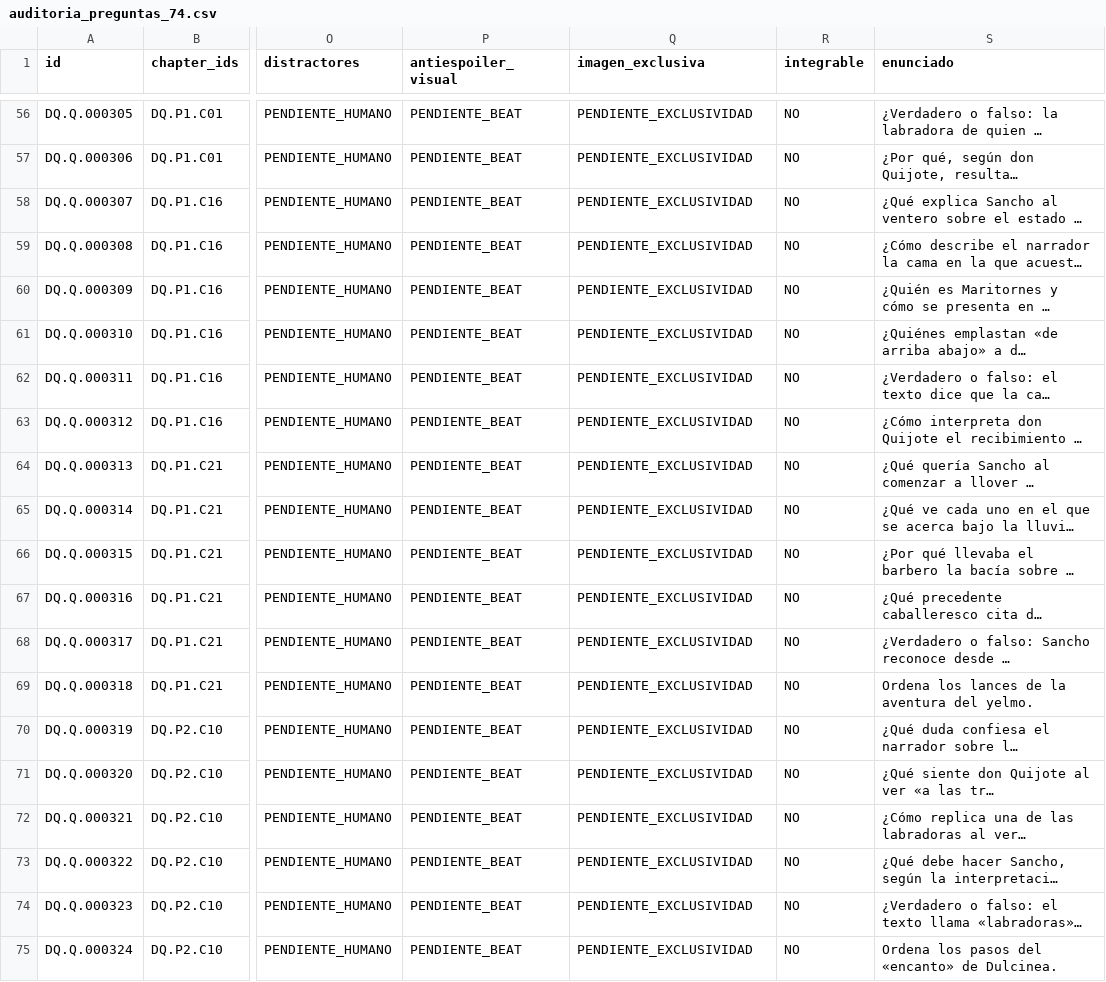
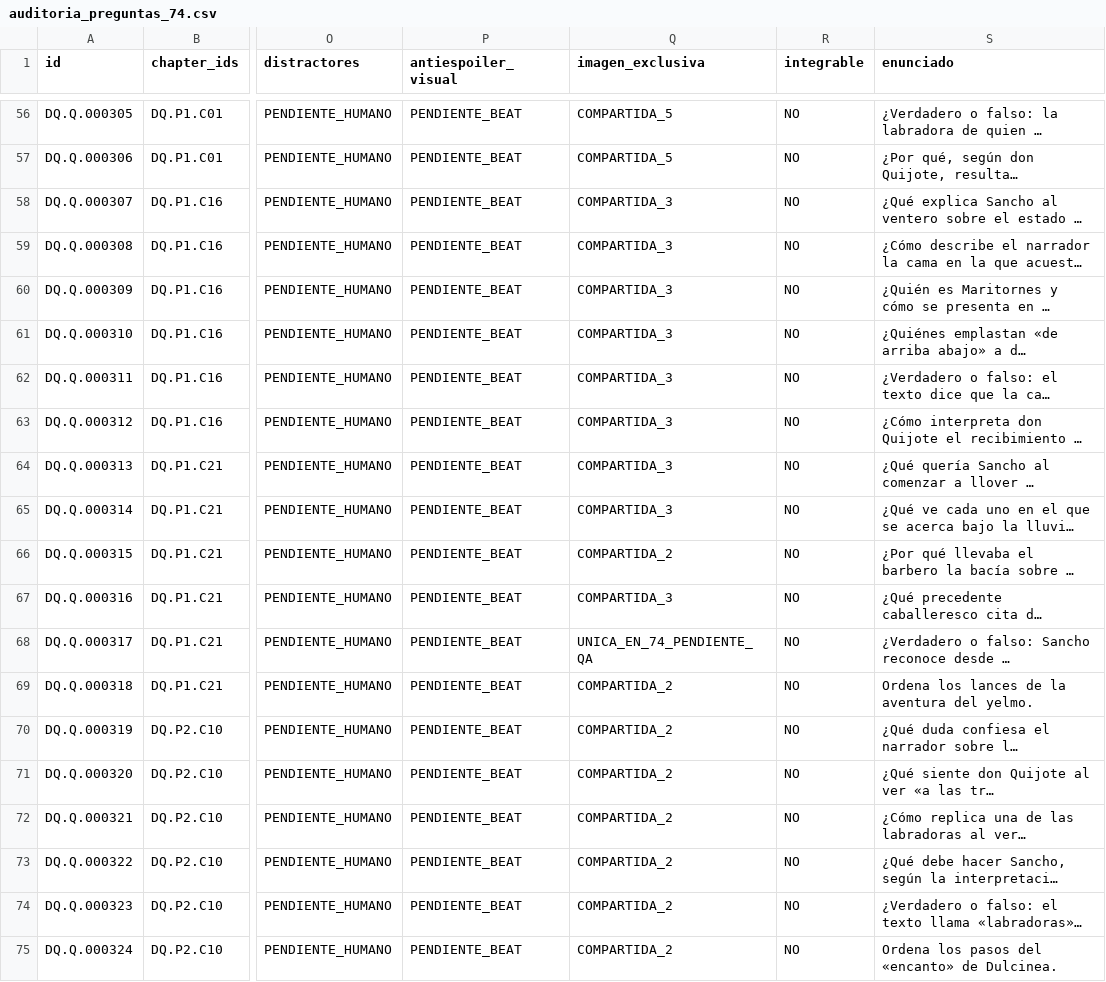
Before and after one commit to JavierRB35/El_Quijote_App, a CSV file: research/issue90/auditoria_preguntas_74.csv, drawn as a sheet; only a part is shown, gaps mark what is left out; long unchanged cells end in …; the diff covers the shown part only; the diff names each change by its address in the sheet, - before the commit and + after, or states it on an @@ line.

```diff
--- a/research/issue90/auditoria_preguntas_74.csv
+++ b/research/issue90/auditoria_preguntas_74.csv
-Q56:Q57 (imagen_exclusiva): PENDIENTE_EXCLUSIVIDAD
+Q56:Q57 (imagen_exclusiva): COMPARTIDA_5
-Q58:Q65 (imagen_exclusiva): PENDIENTE_EXCLUSIVIDAD
+Q58:Q65 (imagen_exclusiva): COMPARTIDA_3
-Q66 (imagen_exclusiva): PENDIENTE_EXCLUSIVIDAD
+Q66 (imagen_exclusiva): COMPARTIDA_2
-Q67 (imagen_exclusiva): PENDIENTE_EXCLUSIVIDAD
+Q67 (imagen_exclusiva): COMPARTIDA_3
-Q68 (imagen_exclusiva): PENDIENTE_EXCLUSIVIDAD
+Q68 (imagen_exclusiva): UNICA_EN_74_PENDIENTE_QA
-Q69:Q75 (imagen_exclusiva): PENDIENTE_EXCLUSIVIDAD
+Q69:Q75 (imagen_exclusiva): COMPARTIDA_2
```
Also changed, not shown: 54 edited cells elsewhere in this file.
